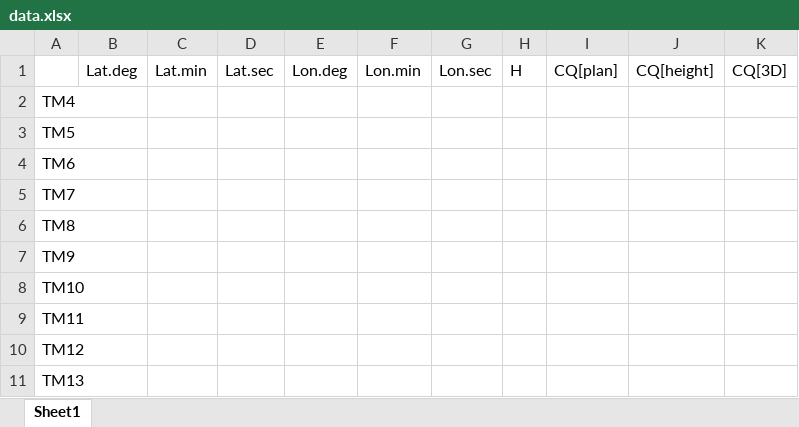
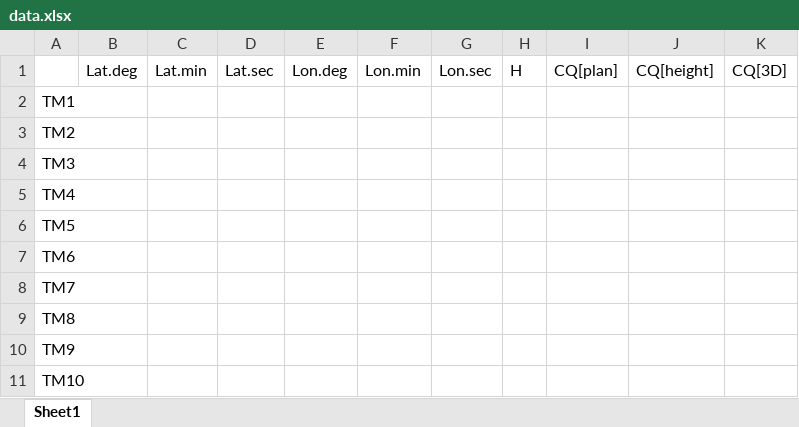
Before and after one commit to koulali/ceg1705, an Excel workbook: data.xlsx, sheet Sheet1, drawn as a sheet; values as stored, in another font and other column widths than the file's, no borders; removed rows and columns are numbered as before the commit, all else as after; the diff names each change by its address in the sheet, - before the commit and + after, or states it on an @@ line.

Commit message:
rename sites

```diff
--- a/data.xlsx (sheet Sheet1)
+++ b/data.xlsx (sheet Sheet1)
+row 2: TM1
+row 3: TM2
+row 4: TM3
-row 9: TM11
-row 10: TM12
-row 11: TM13
```
